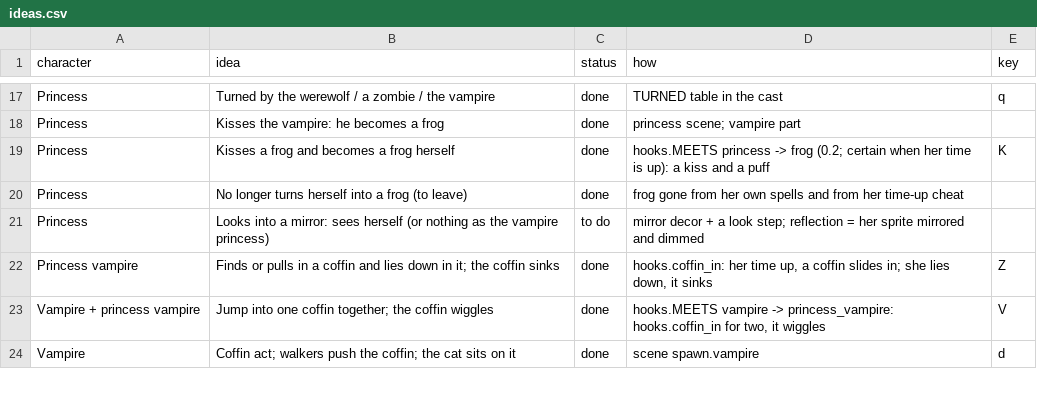
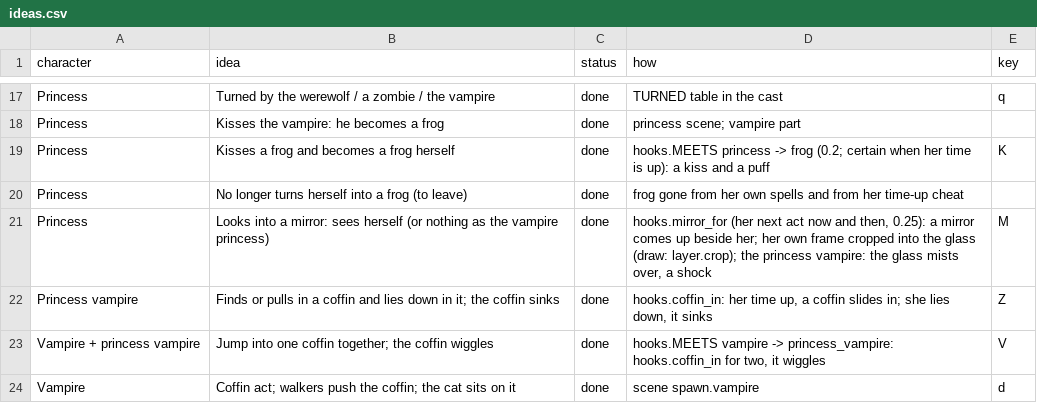
Before and after one commit to praktijkpioniers/kioskplayer, a CSV file: themes/halloween/ideas.csv, drawn as a sheet; only a part is shown, gaps mark what is left out.

```diff
--- a/themes/halloween/ideas.csv
+++ b/themes/halloween/ideas.csv
@@ -20,3 +20,3 @@ Princess,Kisses a frog and becomes a frog herself,done,hooks.MEETS princess -> f
 Princess,No longer turns herself into a frog (to leave),done,frog gone from her own spells and from her time-up cheat,
-Princess,Looks into a mirror: sees herself (or nothing as the vampire princess),to do,mirror decor + a look step; reflection = her sprite mirrored and dimmed,
+Princess,Looks into a mirror: sees herself (or nothing as the vampire princess),done,"hooks.mirror_for (her next act now and then, 0.25): a mirror comes up beside her; her own frame cropped into the glass (draw: layer.crop); the princess vampire: the glass mists over, a shock",M
 Princess vampire,Finds or pulls in a coffin and lies down in it; the coffin sinks,done,"hooks.coffin_in: her time up, a coffin slides in; she lies down, it sinks",Z
```
Also changed, not shown: 1 other file.
